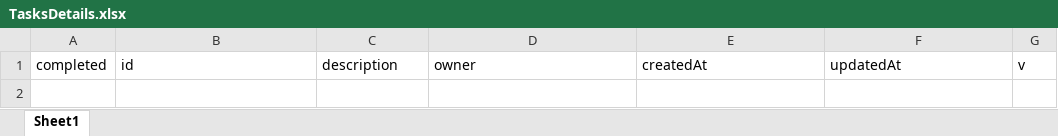
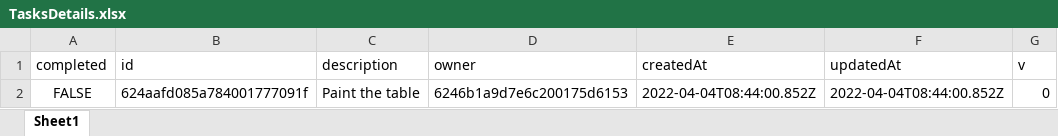
Before and after one commit to neerajdhurandher-deloitte/rest_assured_assignment, an Excel workbook: src/main/java/Utils/TasksDetails.xlsx, sheet Sheet1, drawn as a sheet; values as stored, in another font and other column widths than the file's, no borders; the diff names each change by its address in the sheet, - before the commit and + after, or states it on an @@ line.

```diff
--- a/src/main/java/Utils/TasksDetails.xlsx (sheet Sheet1)
+++ b/src/main/java/Utils/TasksDetails.xlsx (sheet Sheet1)
+row 2: FALSE | 624aafd085a784001777091f | Paint the table | 6246b1a9d7e6c200175d6153 | 2022-04-04T08:44:00.852Z | 2022-04-04T08:44:00.852Z | 0
```
Also changed, not shown: src/main/java/Utils/UserDetails.xlsx, 15 other files.
